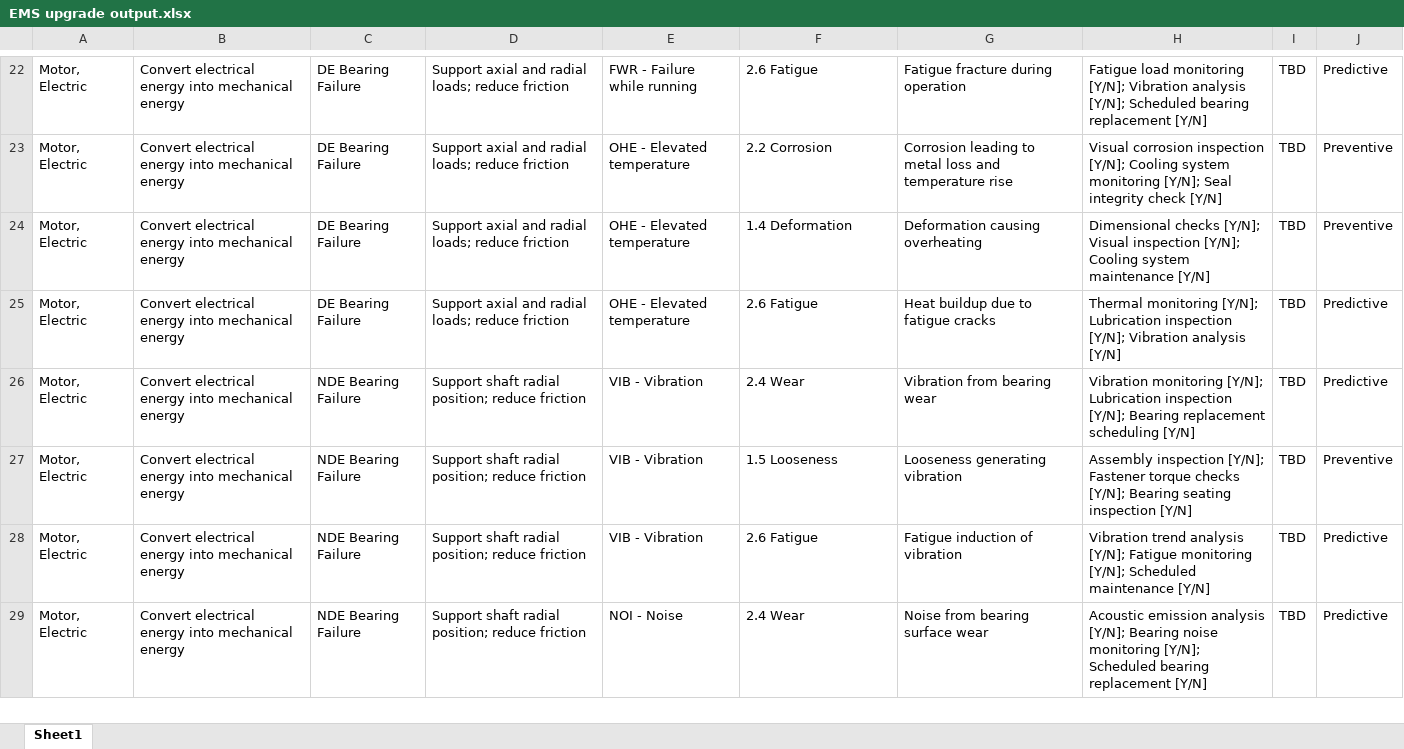
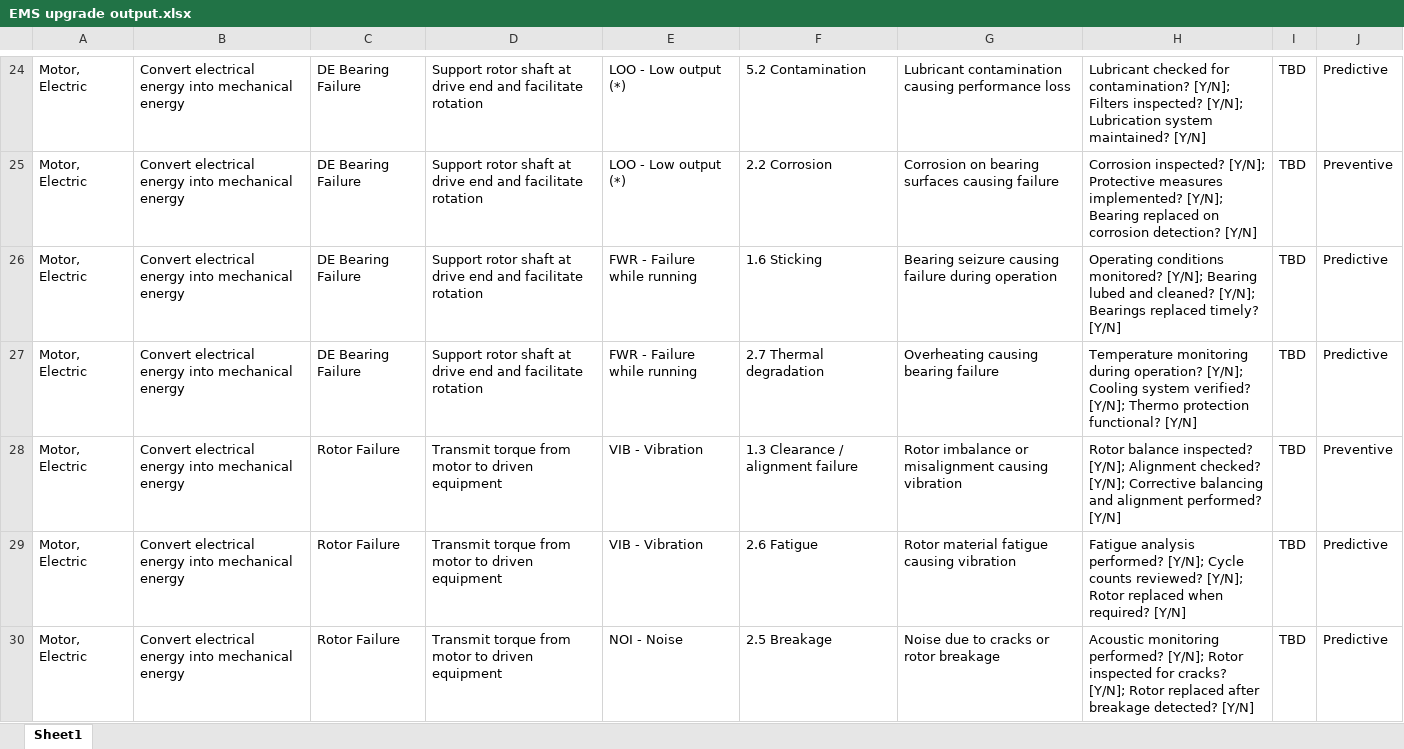
Before and after one commit to hugo12chiarelo-jpg/fmea-agent-test, an Excel workbook: outputs/EMS upgrade output.xlsx, sheet Sheet1, drawn as a sheet; only a part is shown, gaps mark what is left out; values as stored, in another font and other column widths than the file's, no borders; removed rows and columns are numbered as before the commit, all else as after; the diff covers the shown part only; the diff names each change by its address in the sheet, - before the commit and + after, or states it on an @@ line.

```diff
--- a/outputs/EMS upgrade output.xlsx (sheet Sheet1)
+++ b/outputs/EMS upgrade output.xlsx (sheet Sheet1)
-D24:D25: Support axial and radial loads; reduce friction
+D24:D25: Support rotor shaft at drive end and facilitate rotation
-E24: FWR - Failure while running
+E24: LOO - Low output (*)
-F24: 2.6 Fatigue
+F24: 5.2 Contamination
-G24: Fatigue fracture during operation
+G24: Lubricant contamination causing performance loss
-H24: Fatigue load monitoring [Y/N]; Vibration analysis [Y/N]; Scheduled bearing replacement [Y/N]
+H24: Lubricant checked for contamination? [Y/N]; Filters inspected? [Y/N]; Lubrication system maintained? [Y/N]
-E25: OHE - Elevated temperature
+E25: LOO - Low output (*)
-G25: Corrosion leading to metal loss and temperature rise
+G25: Corrosion on bearing surfaces causing failure
-H25: Visual corrosion inspection [Y/N]; Cooling system monitoring [Y/N]; Seal integrity check [Y/N]
+H25: Corrosion inspected? [Y/N]; Protective measures implemented? [Y/N]; Bearing replaced on corrosion detection? [Y/N]
-row 24: Motor, Electric | Convert electrical energy into mechanical energy | DE Bearing Failure | Support axial and radial loads; reduce friction | OHE - Elevated temperature | 1.4 Deformation | Deformation causing overheating | Dimensional checks [Y/N]; Visual inspection [Y/N]; Cooling system maintenance [Y/N] | TBD | Preventive
-D26: Support axial and radial loads; reduce friction
+D26: Support rotor shaft at drive end and facilitate rotation
-E26: OHE - Elevated temperature
+E26: FWR - Failure while running
-F26: 2.6 Fatigue
+F26: 1.6 Sticking
-G26: Heat buildup due to fatigue cracks
+G26: Bearing seizure causing failure during operation
-H26: Thermal monitoring [Y/N]; Lubrication inspection [Y/N]; Vibration analysis [Y/N]
+H26: Operating conditions monitored? [Y/N]; Bearing lubed and cleaned? [Y/N]; Bearings replaced timely? [Y/N]
-C27: NDE Bearing Failure
+C27: DE Bearing Failure
-D27: Support shaft radial position; reduce friction
+D27: Support rotor shaft at drive end and facilitate rotation
-E27: VIB - Vibration
+E27: FWR - Failure while running
-F27: 2.4 Wear
+F27: 2.7 Thermal degradation
-G27: Vibration from bearing wear
+G27: Overheating causing bearing failure
-H27: Vibration monitoring [Y/N]; Lubrication inspection [Y/N]; Bearing replacement scheduling [Y/N]
+H27: Temperature monitoring during operation? [Y/N]; Cooling system verified? [Y/N]; Thermo protection functional? [Y/N]
-C28:C30: NDE Bearing Failure
+C28:C30: Rotor Failure
-D28:D30: Support shaft radial position; reduce friction
+D28:D30: Transmit torque from motor to driven equipment
-F28: 1.5 Looseness
+F28: 1.3 Clearance / alignment failure
-G28: Looseness generating vibration
+G28: Rotor imbalance or misalignment causing vibration
-H28: Assembly inspection [Y/N]; Fastener torque checks [Y/N]; Bearing seating inspection [Y/N]
+H28: Rotor balance inspected? [Y/N]; Alignment checked? [Y/N]; Corrective balancing and alignment performed? [Y/N]
-G29: Fatigue induction of vibration
+G29: Rotor material fatigue causing vibration
-H29: Vibration trend analysis [Y/N]; Fatigue monitoring [Y/N]; Scheduled maintenance [Y/N]
+H29: Fatigue analysis performed? [Y/N]; Cycle counts reviewed? [Y/N]; Rotor replaced when required? [Y/N]
-F30: 2.4 Wear
+F30: 2.5 Breakage
-G30: Noise from bearing surface wear
+G30: Noise due to cracks or rotor breakage
-H30: Acoustic emission analysis [Y/N]; Bearing noise monitoring [Y/N]; Scheduled bearing replacement [Y/N]
+H30: Acoustic monitoring performed? [Y/N]; Rotor inspected for cracks? [Y/N]; Rotor replaced after breakage detected? [Y/N]
```
Also changed, not shown: other rows of this sheet.
